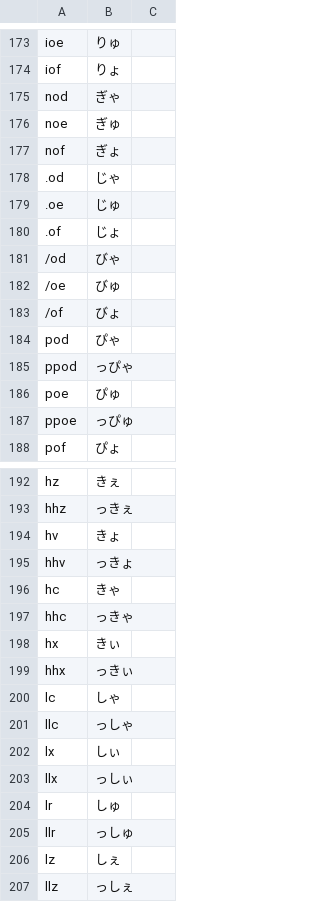
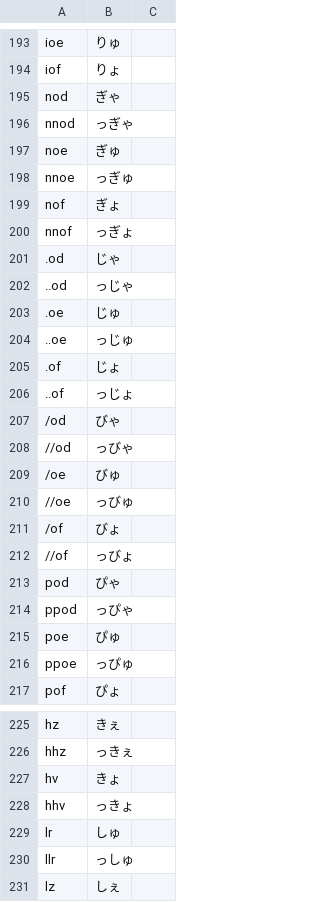
Before and after one commit to Sorutrt/googleime-romatable-generator, a TSV file: romatable.tsv, drawn as a sheet; only a part is shown, gaps mark what is left out; the shorter side is filled out with more unchanged rows; the diff covers the shown part only.

```diff
--- a/romatable.tsv
+++ b/romatable.tsv
@@ -175,10 +195,19 @@ iof	りょ
 nod	ぎゃ	
+nnod	っぎゃ	
 noe	ぎゅ	
+nnoe	っぎゅ	
 nof	ぎょ	
+nnof	っぎょ	
 .od	じゃ	
+..od	っじゃ	
 .oe	じゅ	
+..oe	っじゅ	
 .of	じょ	
+..of	っじょ	
 /od	びゃ	
+//od	っびゃ	
 /oe	びゅ	
+//oe	っびゅ	
 /of	びょ	
+//of	っびょ	
 pod	ぴゃ	
@@ -195,10 +228,2 @@ hv	きょ
 hhv	っきょ	
-hc	きゃ	
-hhc	っきゃ	
-hx	きぃ	
-hhx	っきぃ	
-lc	しゃ	
-llc	っしゃ	
-lx	しぃ	
-llx	っしぃ	
 lr	しゅ	
```
Also changed, not shown: 40 added rows and 15 moved rows elsewhere in this file, 2 other files.
